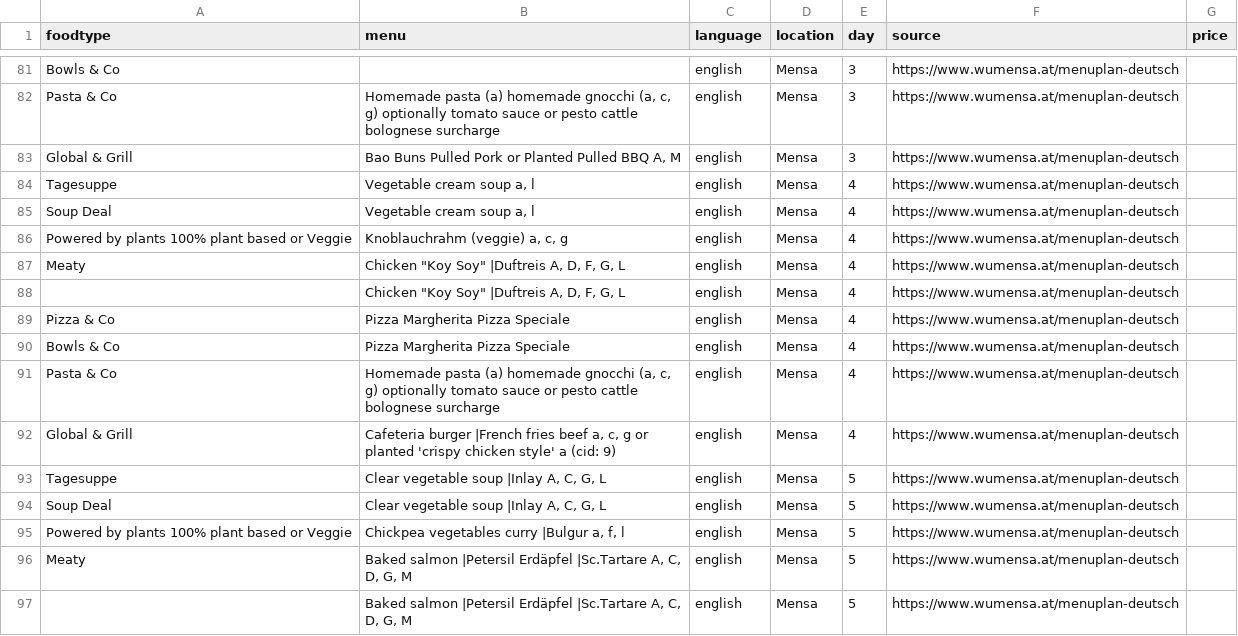
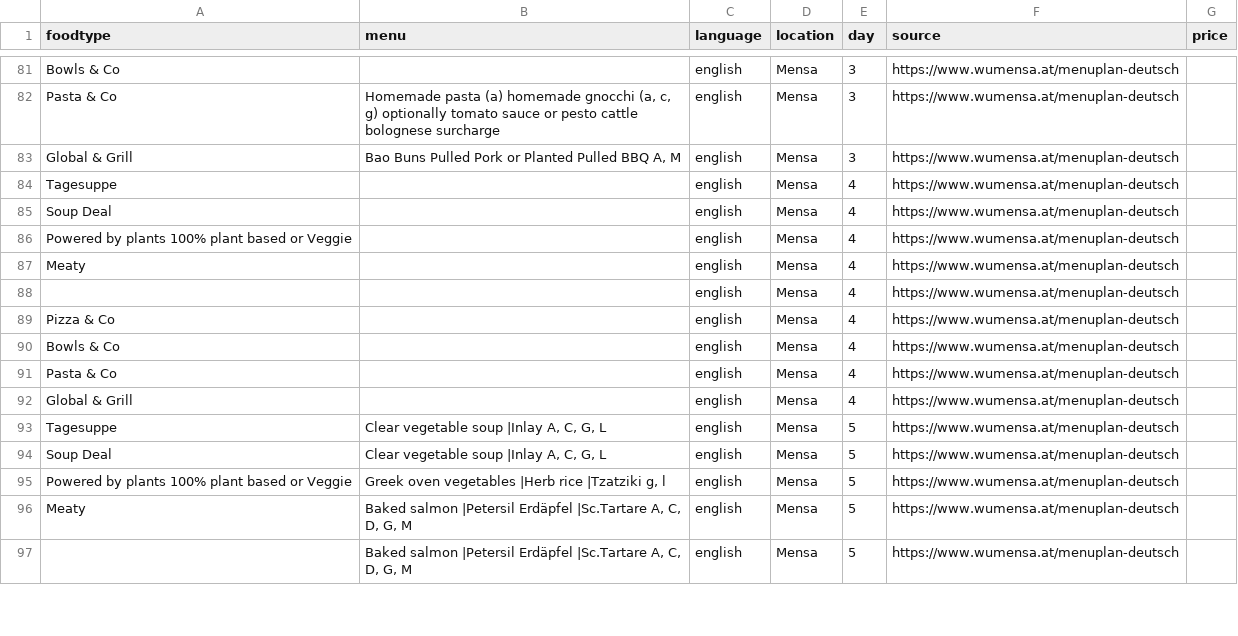
Before and after one commit to maxmheinze/menuscrape, a CSV file: menu_data.csv, drawn as a sheet; only a part is shown, gaps mark what is left out; the diff covers the shown part only.

```diff
--- a/menu_data.csv
+++ b/menu_data.csv
@@ -83,14 +83,14 @@ Pasta & Co,"Homemade pasta (a) homemade gnocchi (a, c, g) optionally tomato sauc
 Global & Grill,"Bao Buns Pulled Pork or Planted Pulled BBQ A, M",english,Mensa,3,https://www.wumensa.at/menuplan-deutsch,
-Tagesuppe,"Vegetable cream soup a, l",english,Mensa,4,https://www.wumensa.at/menuplan-deutsch,
-Soup Deal,"Vegetable cream soup a, l",english,Mensa,4,https://www.wumensa.at/menuplan-deutsch,
-Powered by plants 100% plant based or Veggie,"Knoblauchrahm (veggie) a, c, g",english,Mensa,4,https://www.wumensa.at/menuplan-deutsch,
-Meaty,"Chicken ""Koy Soy"" |Duftreis A, D, F, G, L",english,Mensa,4,https://www.wumensa.at/menuplan-deutsch,
-,"Chicken ""Koy Soy"" |Duftreis A, D, F, G, L",english,Mensa,4,https://www.wumensa.at/menuplan-deutsch,
-Pizza & Co,Pizza Margherita Pizza Speciale,english,Mensa,4,https://www.wumensa.at/menuplan-deutsch,
-Bowls & Co,Pizza Margherita Pizza Speciale,english,Mensa,4,https://www.wumensa.at/menuplan-deutsch,
-Pasta & Co,"Homemade pasta (a) homemade gnocchi (a, c, g) optionally tomato sauce or pesto cattle bolognese surcharge",english,Mensa,4,https://www.wumensa.at/menuplan-deutsch,
-Global & Grill,"Cafeteria burger |French fries beef a, c, g or planted 'crispy chicken style' a (cid: 9)",english,Mensa,4,https://www.wumensa.at/menuplan-deutsch,
+Tagesuppe,,english,Mensa,4,https://www.wumensa.at/menuplan-deutsch,
+Soup Deal,,english,Mensa,4,https://www.wumensa.at/menuplan-deutsch,
+Powered by plants 100% plant based or Veggie,,english,Mensa,4,https://www.wumensa.at/menuplan-deutsch,
+Meaty,,english,Mensa,4,https://www.wumensa.at/menuplan-deutsch,
+,,english,Mensa,4,https://www.wumensa.at/menuplan-deutsch,
+Pizza & Co,,english,Mensa,4,https://www.wumensa.at/menuplan-deutsch,
+Bowls & Co,,english,Mensa,4,https://www.wumensa.at/menuplan-deutsch,
+Pasta & Co,,english,Mensa,4,https://www.wumensa.at/menuplan-deutsch,
+Global & Grill,,english,Mensa,4,https://www.wumensa.at/menuplan-deutsch,
 Tagesuppe,"Clear vegetable soup |Inlay A, C, G, L",english,Mensa,5,https://www.wumensa.at/menuplan-deutsch,
 Soup Deal,"Clear vegetable soup |Inlay A, C, G, L",english,Mensa,5,https://www.wumensa.at/menuplan-deutsch,
-Powered by plants 100% plant based or Veggie,"Chickpea vegetables curry |Bulgur a, f, l",english,Mensa,5,https://www.wumensa.at/menuplan-deutsch,
+Powered by plants 100% plant based or Veggie,"Greek oven vegetables |Herb rice |Tzatziki g, l",english,Mensa,5,https://www.wumensa.at/menuplan-deutsch,
 Meaty,"Baked salmon |Petersil Erdäpfel |Sc.Tartare A, C, D, G, M",english,Mensa,5,https://www.wumensa.at/menuplan-deutsch,
```
Also changed, not shown: 4 added rows, 4 removed rows and 80 edited cells elsewhere in this file, 1 other file.
